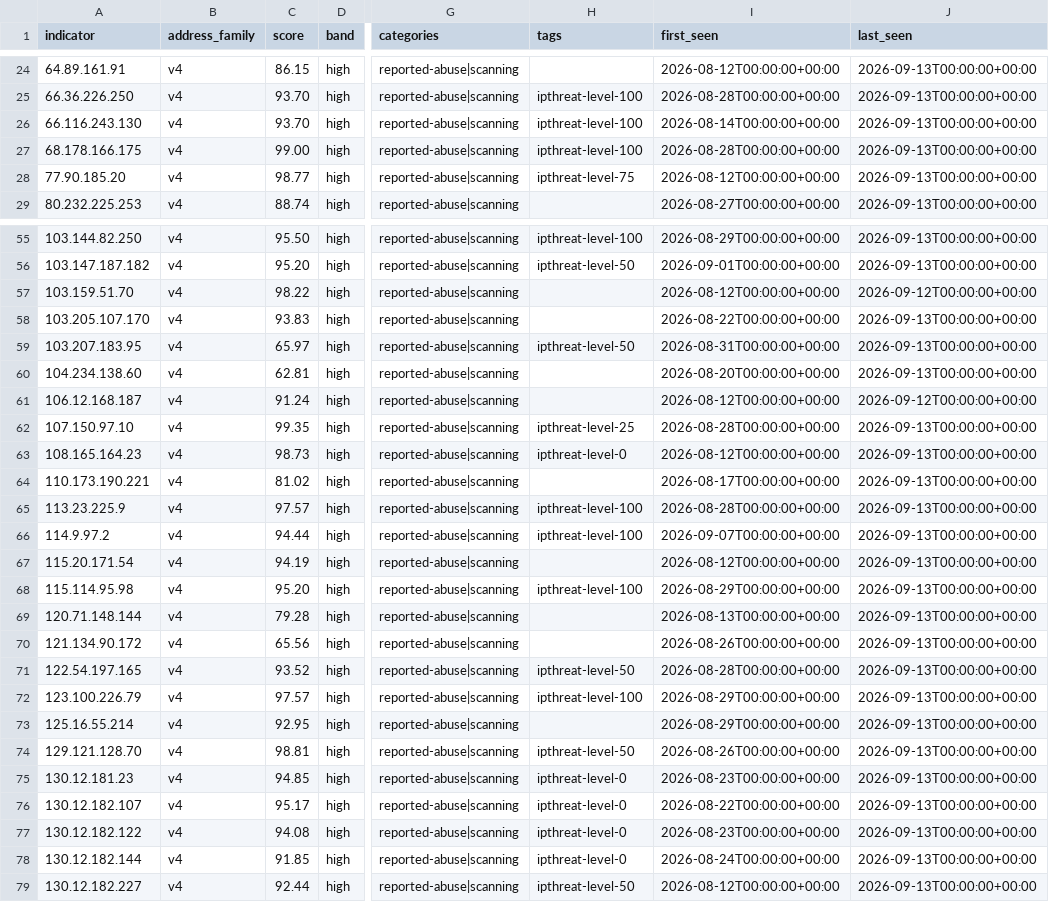
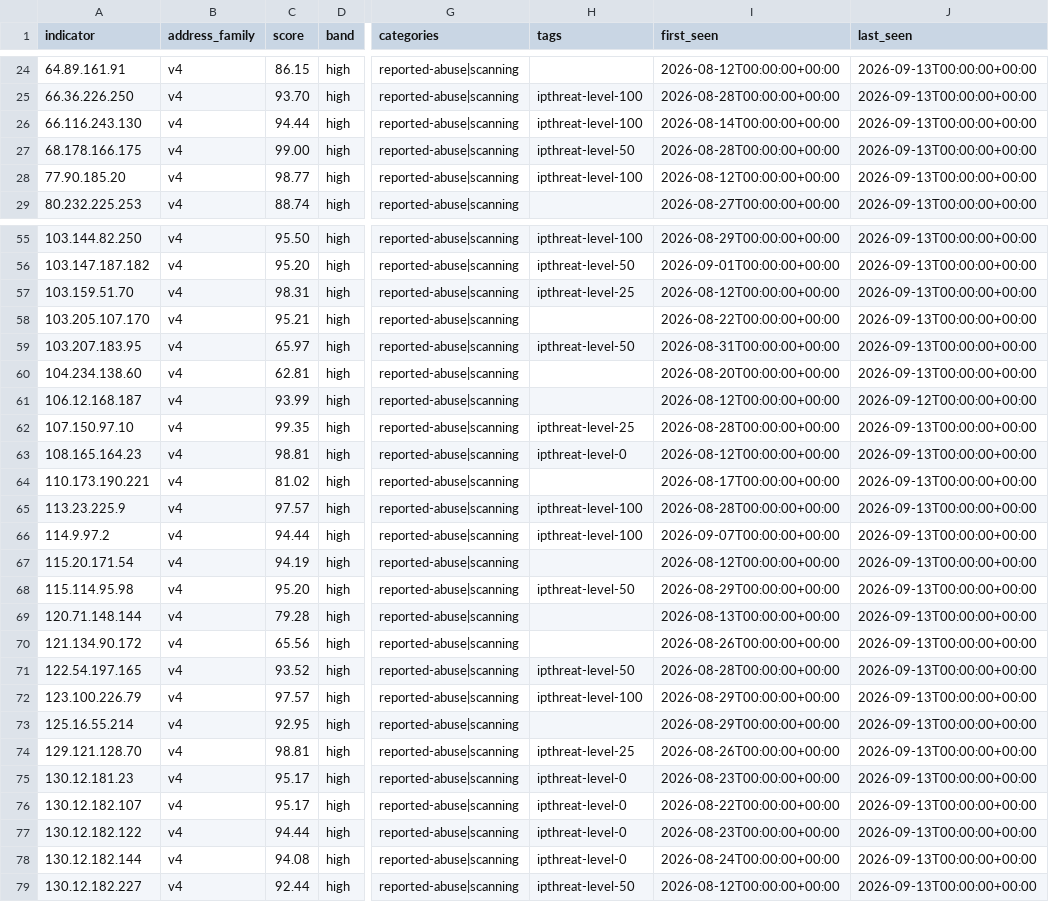
Before and after one commit to neilweitzel/xfeeds, a CSV file: feeds/clean/all.csv, drawn as a sheet; only a part is shown, gaps mark what is left out; the diff covers the shown part only; the diff names each change by its address in the sheet, - before the commit and + after, or states it on an @@ line.

```diff
--- a/feeds/clean/all.csv
+++ b/feeds/clean/all.csv
-C26 (score): 93.70
+C26 (score): 94.44
-H27 (tags): ipthreat-level-100
+H27 (tags): ipthreat-level-50
-H28 (tags): ipthreat-level-75
+H28 (tags): ipthreat-level-100
-C57 (score): 98.22
+C57 (score): 98.31
-H57 (tags): (empty)
+H57 (tags): ipthreat-level-25
-J57 (last_seen): 2026-09-12T00:00:00+00:00
+J57 (last_seen): 2026-09-13T00:00:00+00:00
-C58 (score): 93.83
+C58 (score): 95.21
-C61 (score): 91.24
+C61 (score): 93.99
-C63 (score): 98.73
+C63 (score): 98.81
-H68 (tags): ipthreat-level-100
+H68 (tags): ipthreat-level-50
-H74 (tags): ipthreat-level-50
+H74 (tags): ipthreat-level-25
-C75 (score): 94.85
+C75 (score): 95.17
-C77 (score): 94.08
+C77 (score): 94.44
-C78 (score): 91.85
+C78 (score): 94.08
```
Also changed, not shown: 8 edited cells elsewhere in this file, 52 other files.
